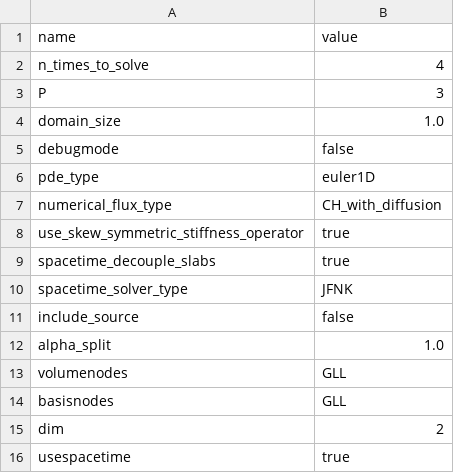
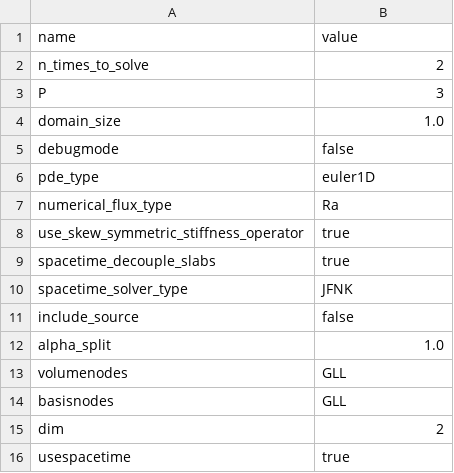
Before and after one commit to cpethrick/DG, a CSV file: spacetime_euler_entropy_stability.csv, drawn as a sheet.

```diff
--- a/spacetime_euler_entropy_stability.csv
+++ b/spacetime_euler_entropy_stability.csv
@@ -1,3 +1,3 @@
 name,value
-n_times_to_solve,4
+n_times_to_solve,2
 P,3
@@ -6,3 +6,3 @@ debugmode,false
 pde_type,euler1D
-numerical_flux_type,CH_with_diffusion
+numerical_flux_type,Ra
 use_skew_symmetric_stiffness_operator,true
```
Also changed, not shown: spacetime_euler_entropy_preservation.csv, 8 other files.
